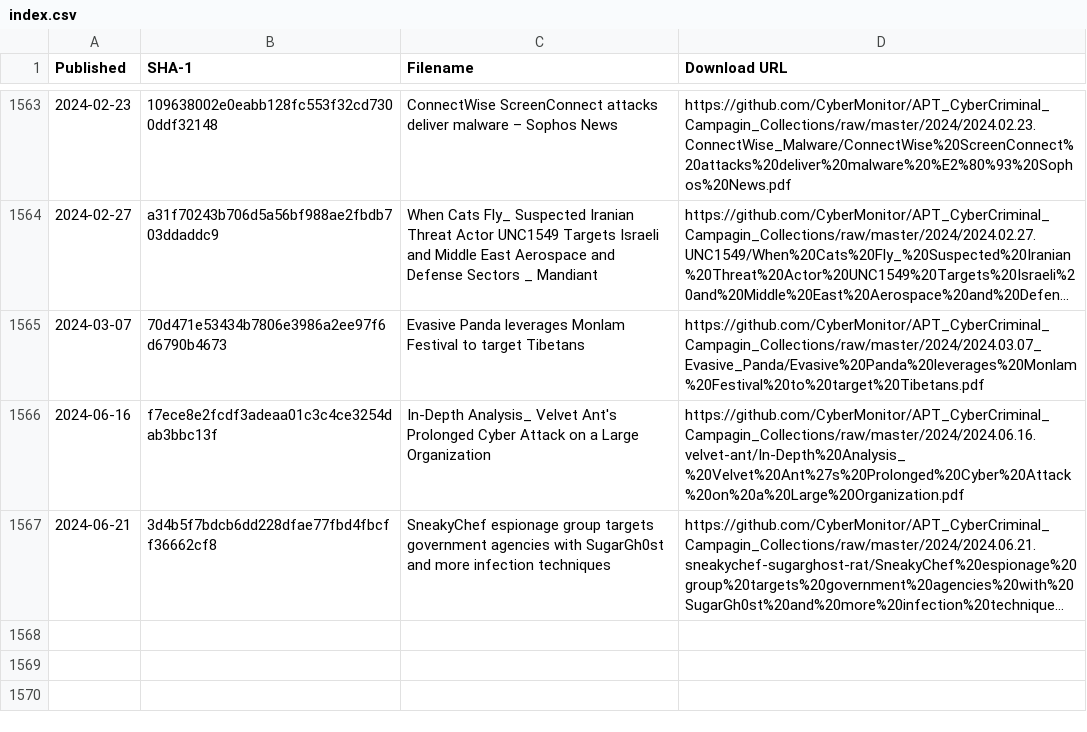
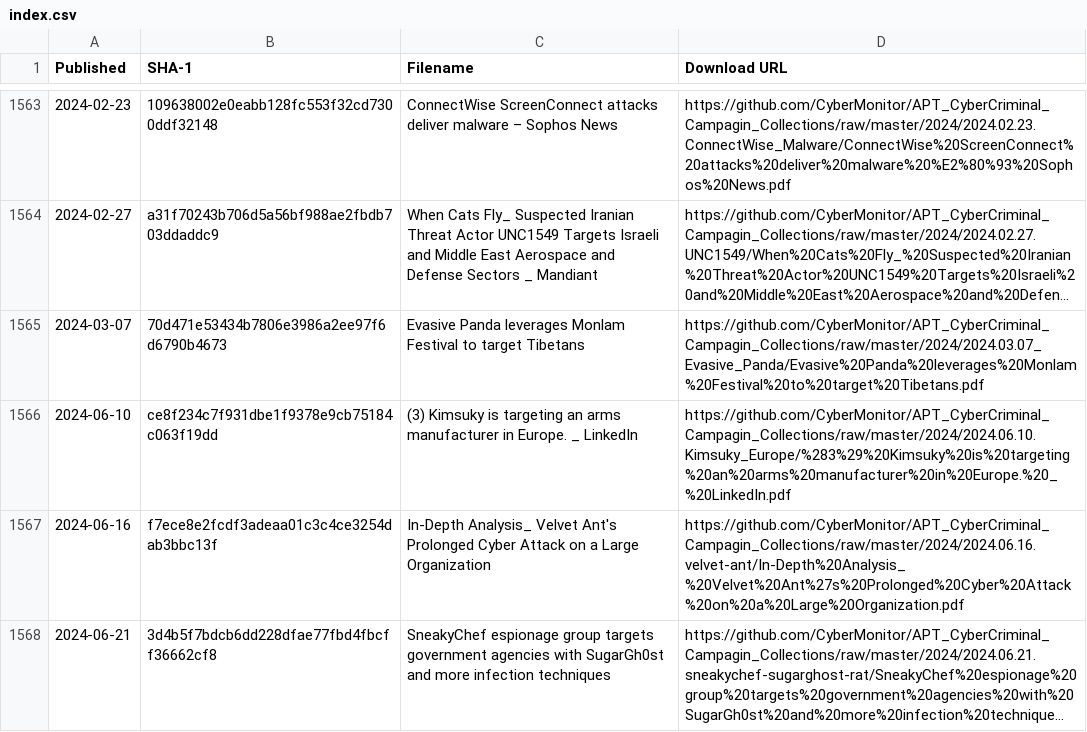
Before and after one commit to CyberMonitor/APT_CyberCriminal_Campagin_Collections, a CSV file: index.csv, drawn as a sheet; only a part is shown, gaps mark what is left out; long unchanged cells end in …; the diff names each change by its address in the sheet, - before the commit and + after, or states it on an @@ line.

```diff
--- a/index.csv
+++ b/index.csv
+row 1566: 2024-06-10 | ce8f234c7f931dbe1f9378e9cb75184c063f19dd | (3) Kimsuky is targeting an arms manufacturer in Europe. _ LinkedIn | https://github.com/CyberMonitor/APT_CyberCriminal_Campagin_Collections/raw/master/2024/2024.06.10.Kimsuky_Europe/%283%29%20Kimsuky%20is%20targeting%20an%20arms%20manufacturer%20in%20Europe.%20_%20LinkedIn.pdf
```
